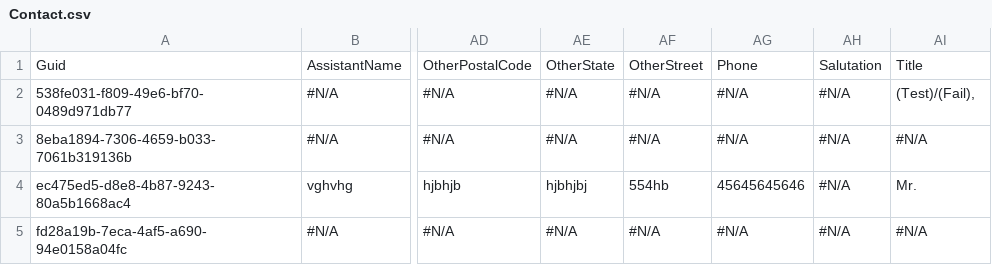
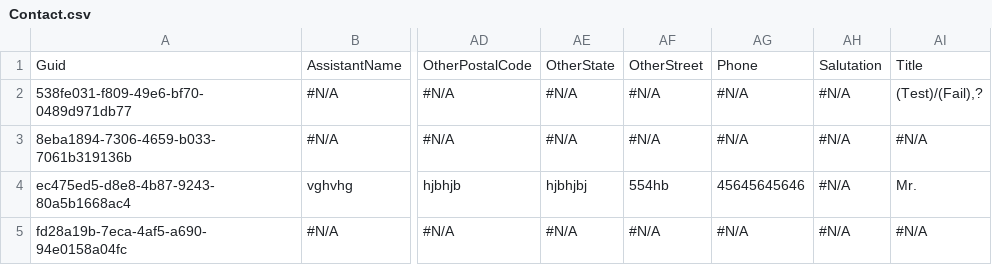
Before and after one commit to Prodlymoover/F2Test, a CSV file: Contact.csv, drawn as a sheet; only a part is shown, gaps mark what is left out; the diff names each change by its address in the sheet, - before the commit and + after, or states it on an @@ line.

Commit message:
Saving org changes to the repository

```diff
--- a/Contact.csv
+++ b/Contact.csv
-AI2: (Test)/(Fail),
+AI2: (Test)/(Fail),?
```
